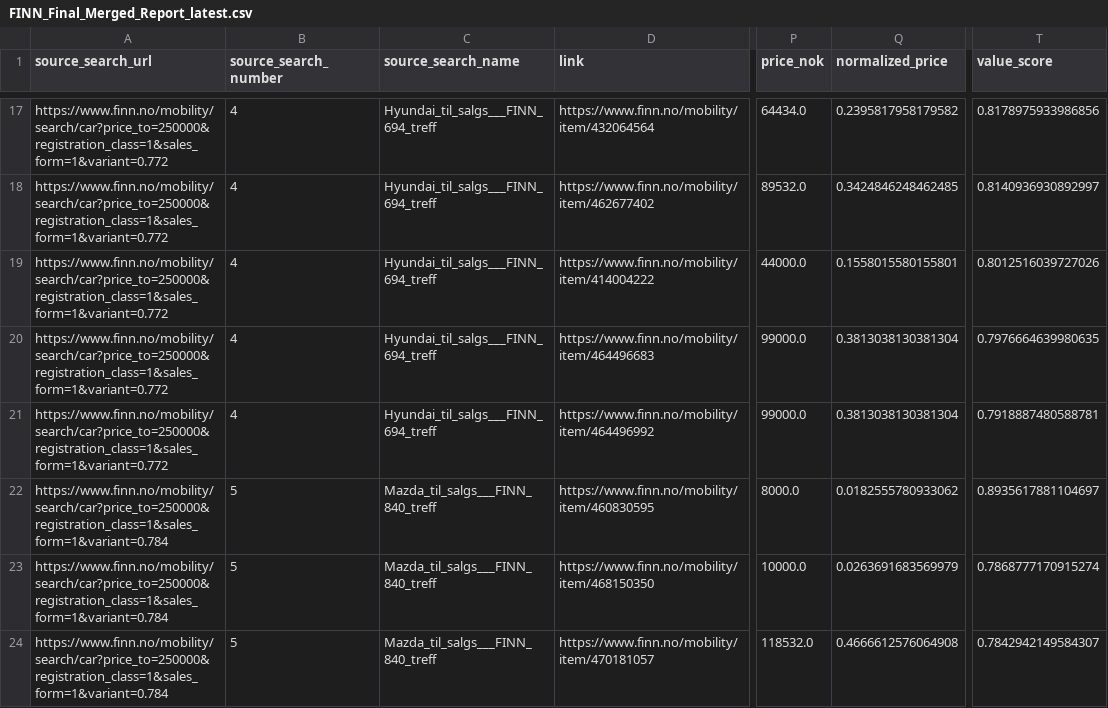
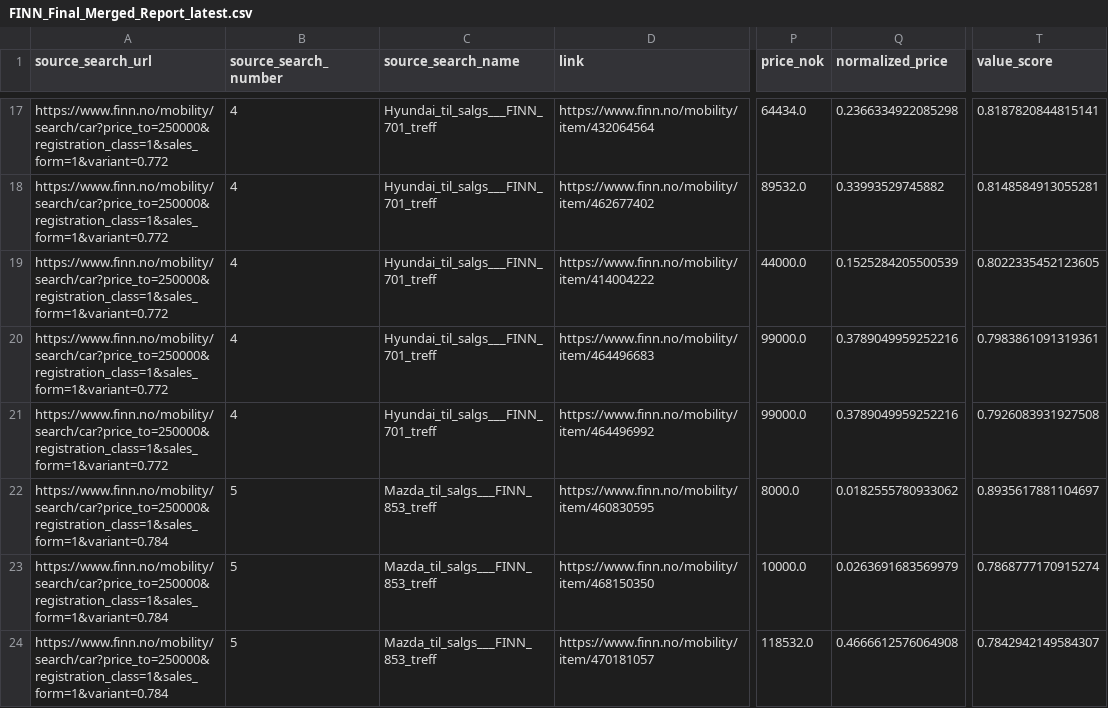
Before and after one commit to sinamehr/PublicShareRepo, a CSV file: Final Output/FINN_Final_Merged_Report_latest.csv, drawn as a sheet; only a part is shown, gaps mark what is left out; the diff covers the shown part only; the diff names each change by its address in the sheet, - before the commit and + after, or states it on an @@ line.

```diff
--- a/Final Output/FINN_Final_Merged_Report_latest.csv
+++ b/Final Output/FINN_Final_Merged_Report_latest.csv
-C17:C21 (source_search_name): Hyundai_til_salgs___FINN_694_treff
+C17:C21 (source_search_name): Hyundai_til_salgs___FINN_701_treff
-Q17 (normalized_price): 0.2395817958179582
+Q17 (normalized_price): 0.2366334922085298
-T17 (value_score): 0.8178975933986856
+T17 (value_score): 0.8187820844815141
-Q18 (normalized_price): 0.3424846248462485
+Q18 (normalized_price): 0.33993529745882
-T18 (value_score): 0.8140936930892997
+T18 (value_score): 0.8148584913055281
-Q19 (normalized_price): 0.1558015580155801
+Q19 (normalized_price): 0.1525284205500539
-T19 (value_score): 0.8012516039727026
+T19 (value_score): 0.8022335452123605
-Q20:Q21 (normalized_price): 0.3813038130381304
+Q20:Q21 (normalized_price): 0.3789049959252216
-T20 (value_score): 0.7976664639980635
+T20 (value_score): 0.7983861091319361
-T21 (value_score): 0.7918887480588781
+T21 (value_score): 0.7926083931927508
-C22:C24 (source_search_name): Mazda_til_salgs___FINN_840_treff
+C22:C24 (source_search_name): Mazda_til_salgs___FINN_853_treff
```
Also changed, not shown: 3 added rows, 3 removed rows and 51 edited cells elsewhere in this file.
